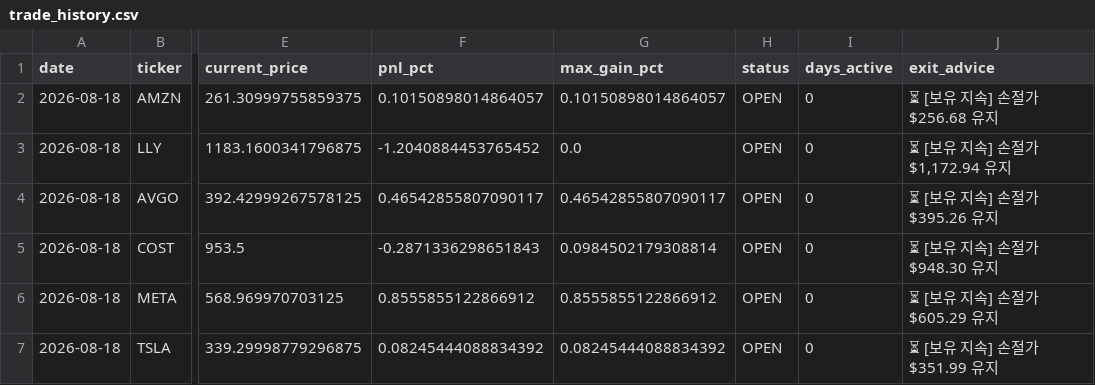
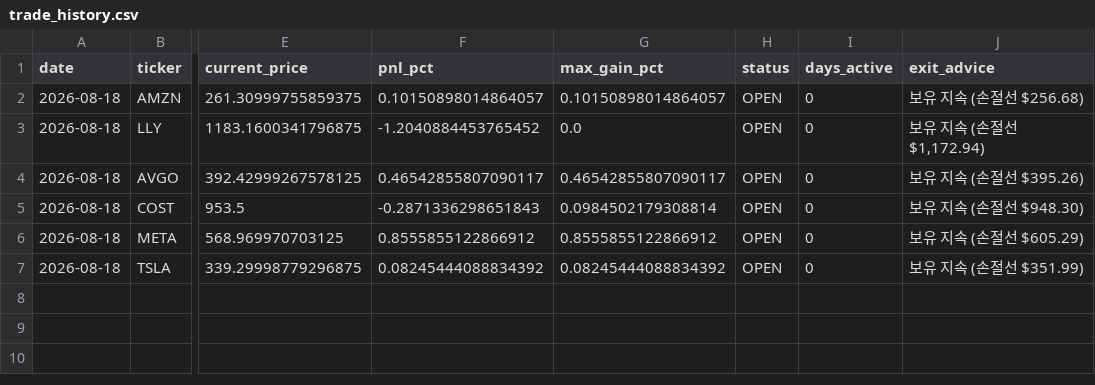
Before and after one commit to Dongwan-Kim-Khan/r-quant-system, a CSV file: trade_history.csv, drawn as a sheet; only a part is shown, gaps mark what is left out; the diff names each change by its address in the sheet, - before the commit and + after, or states it on an @@ line.

```diff
--- a/trade_history.csv
+++ b/trade_history.csv
-J2 (exit_advice): ⏳ [보유 지속] 손절가 $256.68 유지
+J2 (exit_advice): 보유 지속 (손절선 $256.68)
-J3 (exit_advice): ⏳ [보유 지속] 손절가 $1,172.94 유지
+J3 (exit_advice): 보유 지속 (손절선 $1,172.94)
-J4 (exit_advice): ⏳ [보유 지속] 손절가 $395.26 유지
+J4 (exit_advice): 보유 지속 (손절선 $395.26)
-J5 (exit_advice): ⏳ [보유 지속] 손절가 $948.30 유지
+J5 (exit_advice): 보유 지속 (손절선 $948.30)
-J6 (exit_advice): ⏳ [보유 지속] 손절가 $605.29 유지
+J6 (exit_advice): 보유 지속 (손절선 $605.29)
-J7 (exit_advice): ⏳ [보유 지속] 손절가 $351.99 유지
+J7 (exit_advice): 보유 지속 (손절선 $351.99)
```
Also changed, not shown: 7 other files.
